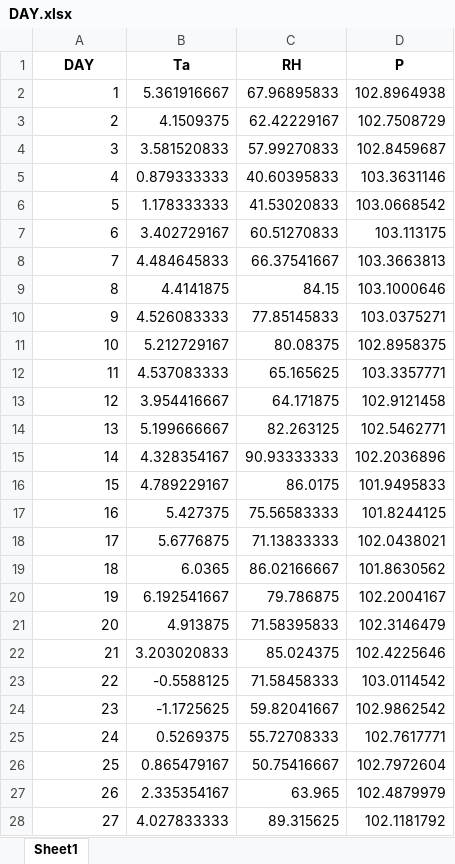
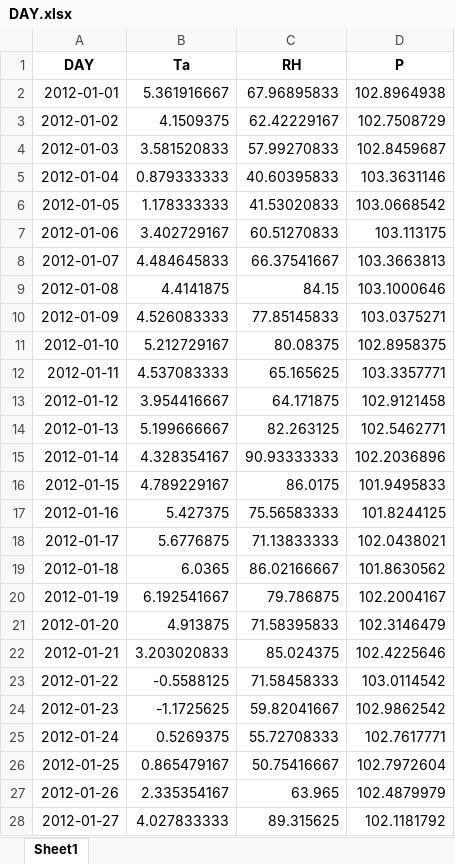
Before and after one commit to DRAGONINWAVE/Environmental_biophysics_homework, an Excel workbook: DAY.xlsx, sheet Sheet1, drawn as a sheet; only a part is shown; values as stored, in another font and other column widths than the file's, no borders; the diff covers the shown part only; the diff names each change by its address in the sheet, - before the commit and + after, or states it on an @@ line.

```diff
--- a/DAY.xlsx (sheet Sheet1)
+++ b/DAY.xlsx (sheet Sheet1)
-A2 (DAY): 1
+A2 (DAY): 2012-01-01
-A3 (DAY): 2
+A3 (DAY): 2012-01-02
-A4 (DAY): 3
+A4 (DAY): 2012-01-03
-A5 (DAY): 4
+A5 (DAY): 2012-01-04
-A6 (DAY): 5
+A6 (DAY): 2012-01-05
-A7 (DAY): 6
+A7 (DAY): 2012-01-06
-A8 (DAY): 7
+A8 (DAY): 2012-01-07
-A9 (DAY): 8
+A9 (DAY): 2012-01-08
-A10 (DAY): 9
+A10 (DAY): 2012-01-09
-A11 (DAY): 10
+A11 (DAY): 2012-01-10
-A12 (DAY): 11
+A12 (DAY): 2012-01-11
-A13 (DAY): 12
+A13 (DAY): 2012-01-12
-A14 (DAY): 13
+A14 (DAY): 2012-01-13
-A15 (DAY): 14
+A15 (DAY): 2012-01-14
-A16 (DAY): 15
+A16 (DAY): 2012-01-15
-A17 (DAY): 16
+A17 (DAY): 2012-01-16
-A18 (DAY): 17
+A18 (DAY): 2012-01-17
-A19 (DAY): 18
+A19 (DAY): 2012-01-18
-A20 (DAY): 19
+A20 (DAY): 2012-01-19
-A21 (DAY): 20
+A21 (DAY): 2012-01-20
-A22 (DAY): 21
+A22 (DAY): 2012-01-21
-A23 (DAY): 22
+A23 (DAY): 2012-01-22
-A24 (DAY): 23
+A24 (DAY): 2012-01-23
-A25 (DAY): 24
+A25 (DAY): 2012-01-24
-A26 (DAY): 25
+A26 (DAY): 2012-01-25
-A27 (DAY): 26
+A27 (DAY): 2012-01-26
-A28 (DAY): 27
+A28 (DAY): 2012-01-27
```
Also changed, not shown: 328 edited cells elsewhere in this sheet, enviromental_biophysics_homework2/月平均.xlsx, 3 other files.
